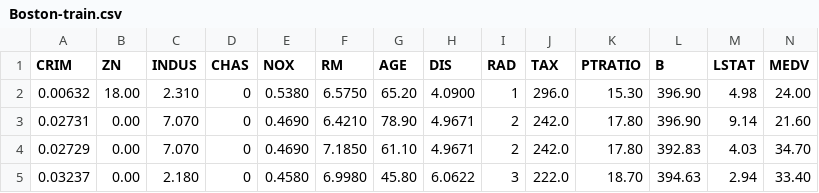
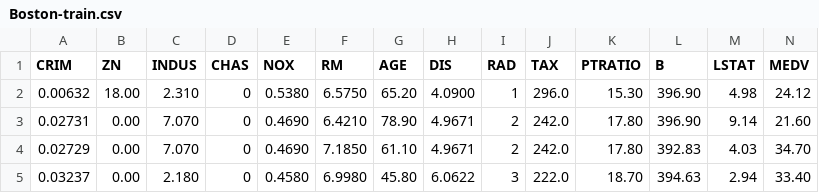
Before and after one commit to IrekorerI/datasets, a CSV file: Boston-train.csv, drawn as a sheet; only a part is shown.

Commit message:
Update Boston-train.csv

```diff
--- a/Boston-train.csv
+++ b/Boston-train.csv
@@ -1,3 +1,3 @@
 CRIM,ZN,INDUS,CHAS,NOX,RM,AGE,DIS,RAD,TAX,PTRATIO,B,LSTAT,MEDV
-0.00632,18.00,2.310,0,0.5380,6.5750,65.20,4.0900,1,296.0,15.30,396.90,4.98,24.00
+0.00632,18.00,2.310,0,0.5380,6.5750,65.20,4.0900,1,296.0,15.30,396.90,4.98,24.12
 0.02731,0.00,7.070,0,0.4690,6.4210,78.90,4.9671,2,242.0,17.80,396.90,9.14,21.60
```
